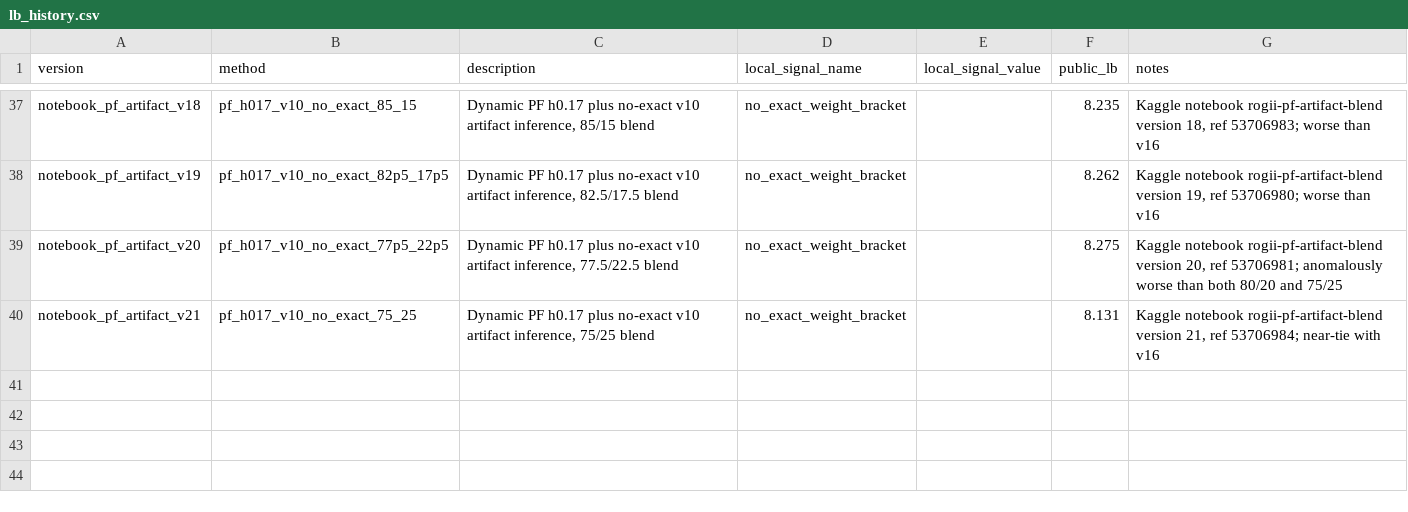
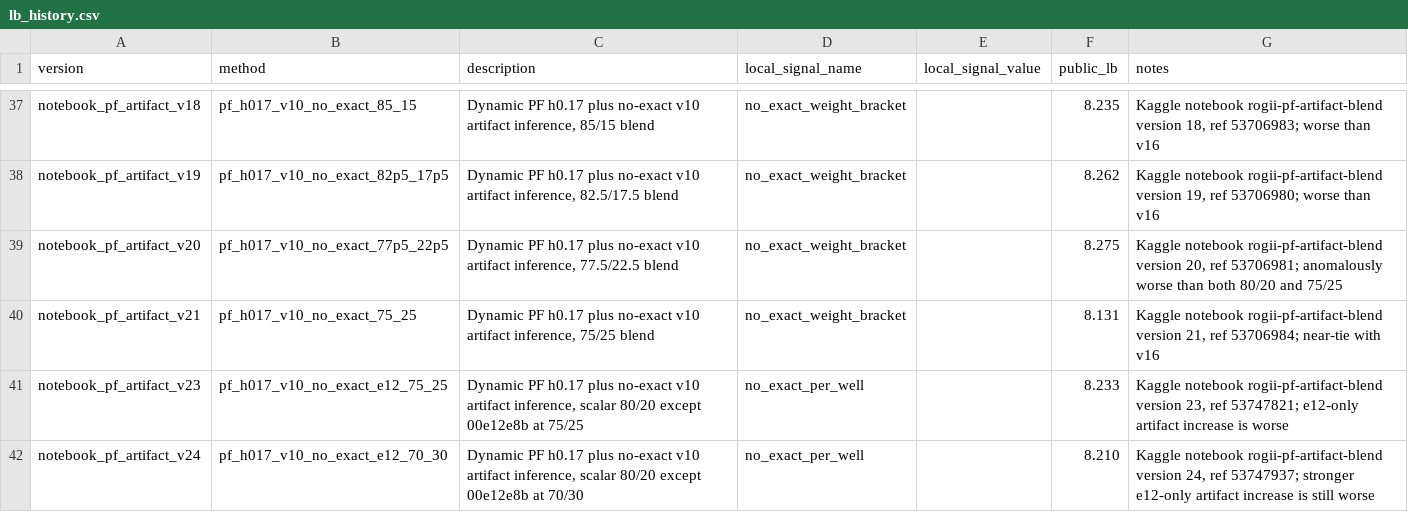
Before and after one commit to qwer556617123/Kaggle-ROGII-Wellbore-Geology-Prediction, a CSV file: docs/lb_history.csv, drawn as a sheet; only a part is shown, gaps mark what is left out.

Commit message:
docs(experiments): record e12 artifact probe results

```diff
--- a/docs/lb_history.csv
+++ b/docs/lb_history.csv
@@ -40 +40,3 @@ notebook_pf_artifact_v20,pf_h017_v10_no_exact_77p5_22p5,"Dynamic PF h0.17 plus n
 notebook_pf_artifact_v21,pf_h017_v10_no_exact_75_25,"Dynamic PF h0.17 plus no-exact v10 artifact inference, 75/25 blend",no_exact_weight_bracket,,8.131,"Kaggle notebook rogii-pf-artifact-blend version 21, ref 53706984; near-tie with v16"
+notebook_pf_artifact_v23,pf_h017_v10_no_exact_e12_75_25,"Dynamic PF h0.17 plus no-exact v10 artifact inference, scalar 80/20 except 00e12e8b at 75/25",no_exact_per_well,,8.233,"Kaggle notebook rogii-pf-artifact-blend version 23, ref 53747821; e12-only artifact increase is worse"
+notebook_pf_artifact_v24,pf_h017_v10_no_exact_e12_70_30,"Dynamic PF h0.17 plus no-exact v10 artifact inference, scalar 80/20 except 00e12e8b at 70/30",no_exact_per_well,,8.210,"Kaggle notebook rogii-pf-artifact-blend version 24, ref 53747937; stronger e12-only artifact increase is still worse"
```
Also changed, not shown: 2 other files.
